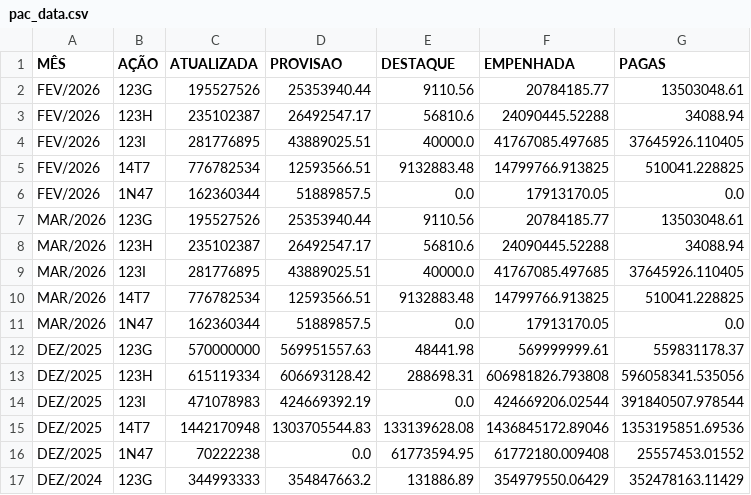
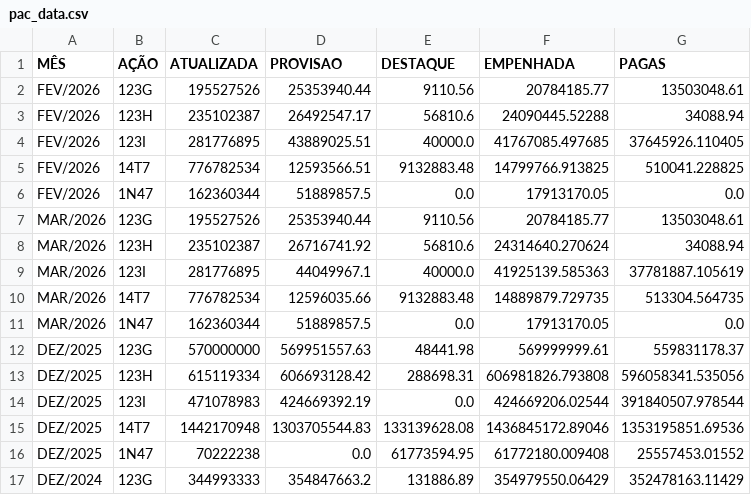
Before and after one commit to viniciuswood14/robo-dou-16dez, a CSV file: pac_data.csv, drawn as a sheet; only a part is shown.

```diff
--- a/pac_data.csv
+++ b/pac_data.csv
@@ -7,5 +7,5 @@ FEV/2026;1N47;162360344;51889857.5;0.0;17913170.05;0.0
 MAR/2026;123G;195527526;25353940.44;9110.56;20784185.77;13503048.61
-MAR/2026;123H;235102387;26492547.17;56810.6;24090445.52288;34088.94
-MAR/2026;123I;281776895;43889025.51;40000.0;41767085.497685;37645926.110405
-MAR/2026;14T7;776782534;12593566.51;9132883.48;14799766.913825;510041.228825
+MAR/2026;123H;235102387;26716741.92;56810.6;24314640.270624;34088.94
+MAR/2026;123I;281776895;44049967.1;40000.0;41925139.585363;37781887.105619
+MAR/2026;14T7;776782534;12596035.66;9132883.48;14889879.729735;513304.564735
 MAR/2026;1N47;162360344;51889857.5;0.0;17913170.05;0.0
```
